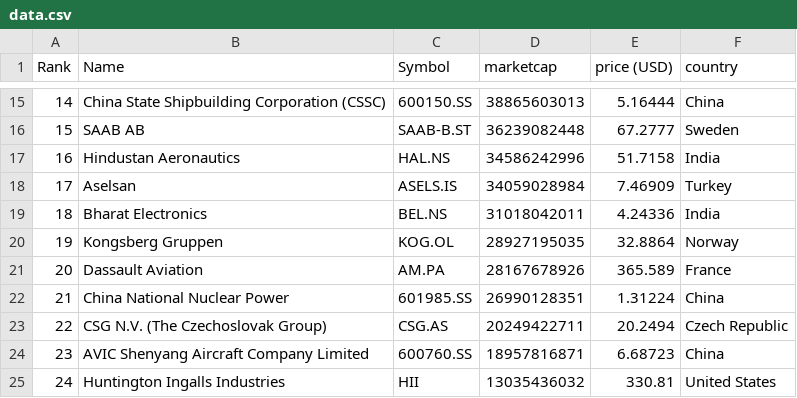
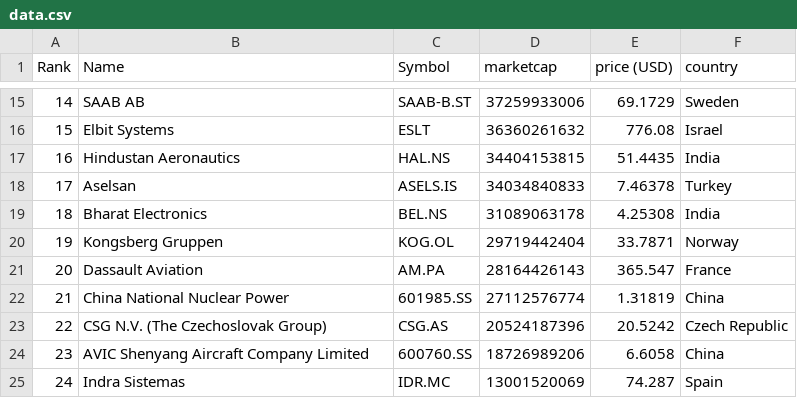
Before and after one commit to artfisica/taller-venezuela-junio-2024, a CSV file: data.csv, drawn as a sheet; only a part is shown, gaps mark what is left out; the diff covers the shown part only.

```diff
--- a/data.csv
+++ b/data.csv
@@ -15,11 +15,11 @@
-"14","China State Shipbuilding Corporation (CSSC)","600150.SS","38865603013","5.16444","China"
-"15","SAAB AB","SAAB-B.ST","36239082448","67.2777","Sweden"
-"16","Hindustan Aeronautics","HAL.NS","34586242996","51.7158","India"
-"17","Aselsan","ASELS.IS","34059028984","7.46909","Turkey"
-"18","Bharat Electronics","BEL.NS","31018042011","4.24336","India"
-"19","Kongsberg Gruppen","KOG.OL","28927195035","32.8864","Norway"
-"20","Dassault Aviation","AM.PA","28167678926","365.589","France"
-"21","China National Nuclear Power","601985.SS","26990128351","1.31224","China"
-"22","CSG N.V. (The Czechoslovak Group)","CSG.AS","20249422711","20.2494","Czech Republic"
-"23","AVIC Shenyang Aircraft Company Limited","600760.SS","18957816871","6.68723","China"
-"24","Huntington Ingalls Industries","HII","13035436032","330.81","United States"
+"14","SAAB AB","SAAB-B.ST","37259933006","69.1729","Sweden"
+"15","Elbit Systems","ESLT","36360261632","776.08","Israel"
+"16","Hindustan Aeronautics","HAL.NS","34404153815","51.4435","India"
+"17","Aselsan","ASELS.IS","34034840833","7.46378","Turkey"
+"18","Bharat Electronics","BEL.NS","31089063178","4.25308","India"
+"19","Kongsberg Gruppen","KOG.OL","29719442404","33.7871","Norway"
+"20","Dassault Aviation","AM.PA","28164426143","365.547","France"
+"21","China National Nuclear Power","601985.SS","27112576774","1.31819","China"
+"22","CSG N.V. (The Czechoslovak Group)","CSG.AS","20524187396","20.5242","Czech Republic"
+"23","AVIC Shenyang Aircraft Company Limited","600760.SS","18726989206","6.6058","China"
+"24","Indra Sistemas","IDR.MC","13001520069","74.287","Spain"
```
Also changed, not shown: 152 edited cells elsewhere in this file, categorized_data.csv.
